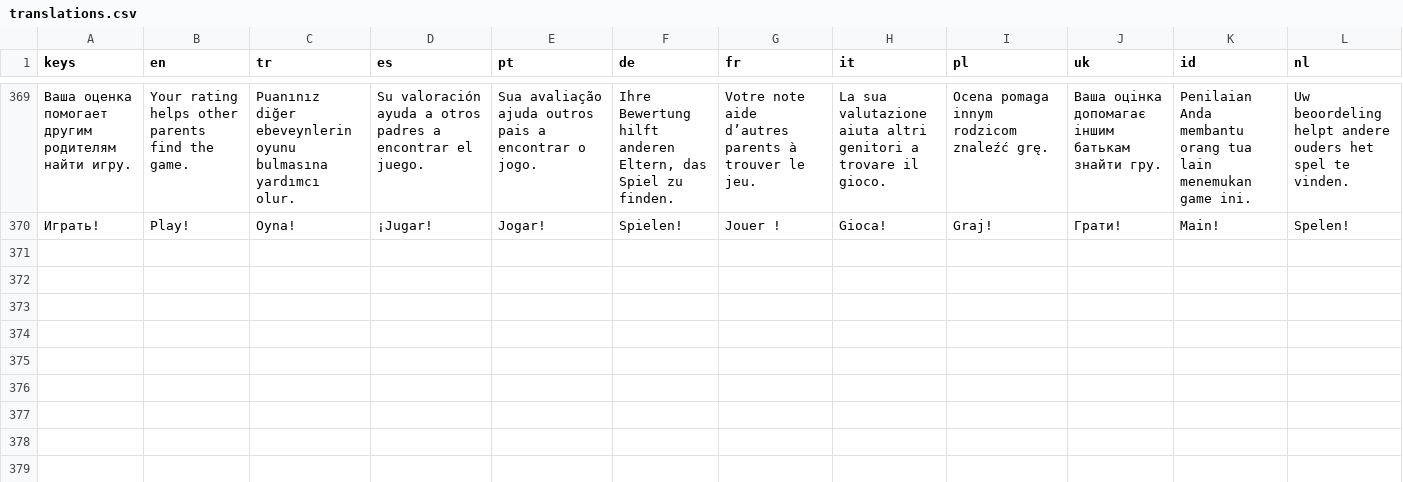
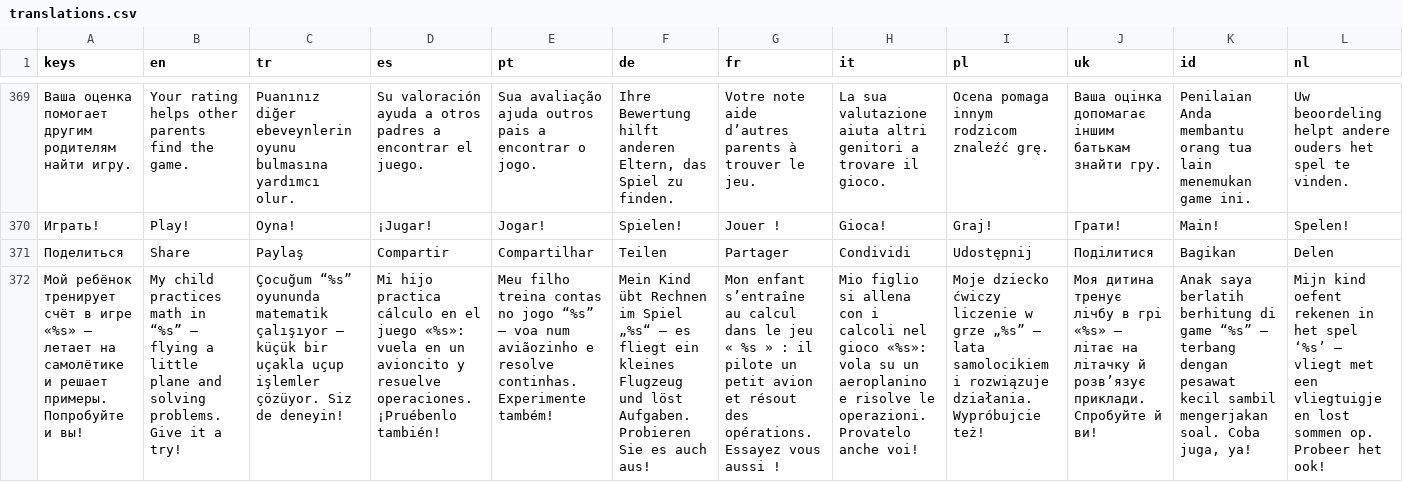
Before and after one commit to GGamezebo/quizmatik, a CSV file: src/common/localization/translations.csv, drawn as a sheet; only a part is shown, gaps mark what is left out; the diff covers the shown part only; the diff names each change by its address in the sheet, - before the commit and + after, or states it on an @@ line.

```diff
--- a/src/common/localization/translations.csv
+++ b/src/common/localization/translations.csv
+row 371: Поделиться | Share | Paylaş | Compartir | Compartilhar | Teilen | Partager | Condividi | Udostępnij | Поділитися | Bagikan | Delen
+row 372: Мой ребёнок тренирует счёт в игре «%s» — летает на самолётике и решает примеры. Попробуйте и вы! | My child practices math in “%s” — flying a little plane and solving problems. Give it a try! | Çocuğum “%s” oyununda matematik çalışıyor — küçük bir uçakla uçup işlemler çözüyor. Siz de deneyin! | Mi hijo practica cálculo en el juego «%s»: vuela en un avioncito y resuelve operaciones. ¡Pruébenlo también! | Meu filho treina contas no jogo “%s” — voa num aviãozinho e resolve continhas. Experimente também! | Mein Kind übt Rechnen im Spiel „%s“ – es fliegt ein kleines Flugzeug und löst Aufgaben. Probieren Sie es auch aus! | Mon enfant s’entraîne au calcul dans le jeu « %s » : il pilote un petit avion et résout des opérations. Essayez vous aussi ! | Mio figlio si allena con i calcoli nel gioco «%s»: vola su un aeroplanino e risolve le operazioni. Provatelo anche voi! | Moje dziecko ćwiczy liczenie w grze „%s” — lata samolocikiem i rozwiązuje działania. Wypróbujcie też! | Моя дитина тренує лічбу в грі «%s» — літає на літачку й розв’язує приклади. Спробуйте й ви! | Anak saya berlatih berhitung di game “%s” — terbang dengan pesawat kecil sambil mengerjakan soal. Coba juga, ya! | Mijn kind oefent rekenen in het spel ‘%s’ — vliegt met een vliegtuigje en lost sommen op. Probeer het ook!
```
Also changed, not shown: 1 added row elsewhere in this file, 17 other files.
